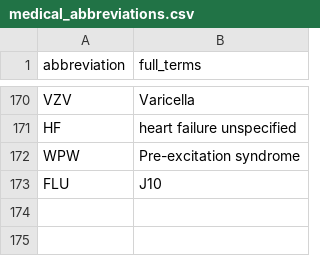
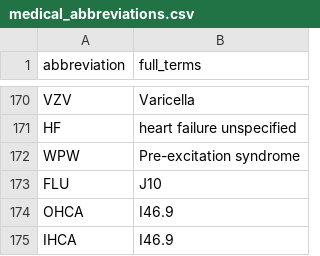
Before and after one commit to ken6411pig/805_ER, a CSV file: medical_abbreviations.csv, drawn as a sheet; only a part is shown, gaps mark what is left out.

Commit message:
Update medical_abbreviations.csv

```diff
--- a/medical_abbreviations.csv
+++ b/medical_abbreviations.csv
@@ -173 +173,3 @@ WPW,Pre-excitation syndrome
 FLU,J10
+OHCA,I46.9
+IHCA,I46.9
```
